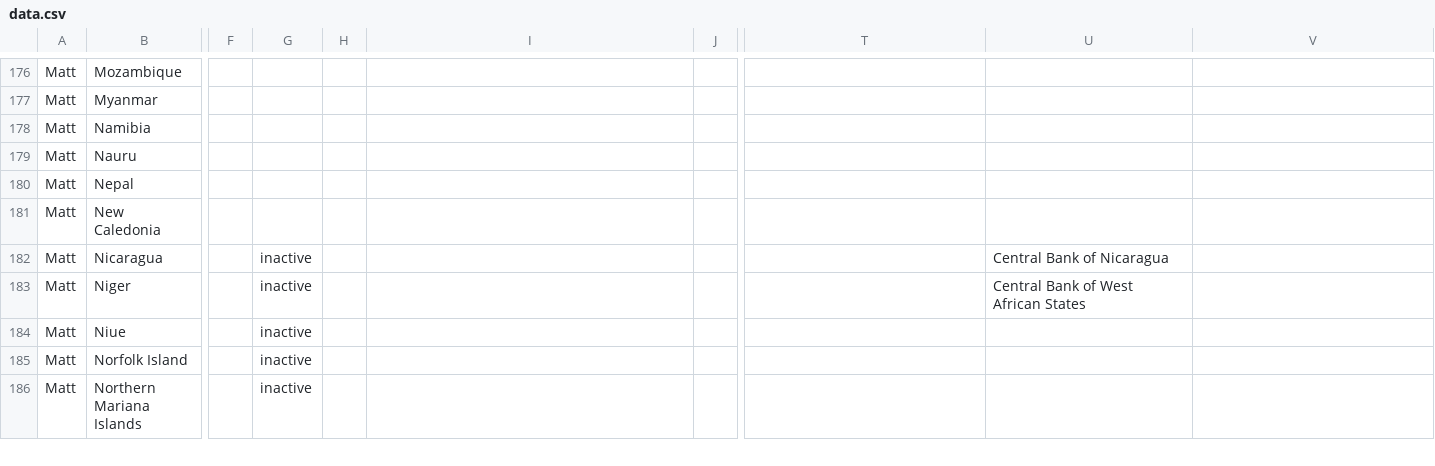
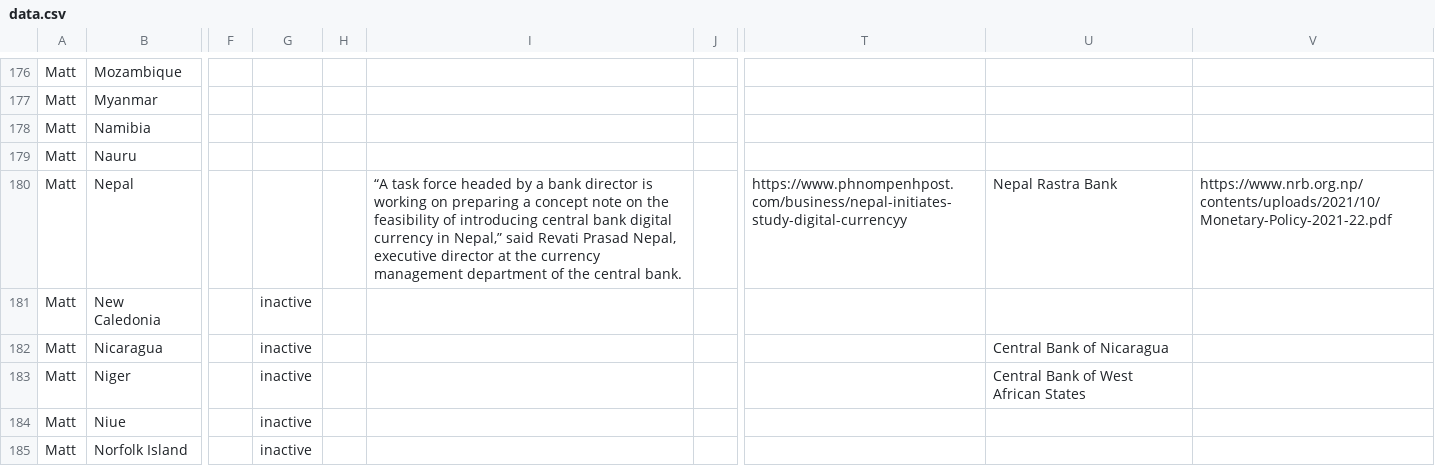
Before and after one commit to lorismat/cbdc-data-flow, a CSV file: data.csv, drawn as a sheet; only a part is shown, gaps mark what is left out; the shorter side is filled out with more unchanged rows; the diff names each change by its address in the sheet, - before the commit and + after, or states it on an @@ line.

Commit message:
Flat: latest data (2022-04-07T23:20:57.252Z) {   "date": "2022-04-07T23:20:57.252Z",   "files": [     {       "name": "data.csv",       "deltaBytes": 441,       "source": "https://docs.google.com/spreadsheets/d/e/2PACX-1vQh27kpYjCRmNoWa4FEpWqLSxLLaqK_hlgqP6wGQLp8Pum7guAYS6i0qt6wIRAPvb5Up6-6wvmTN05s/pub?gid=0&single=true&output=csv"     }   ] }

```diff
--- a/data.csv
+++ b/data.csv
-I180: (empty)
+I180: “A task force headed by a bank director is working on preparing a concept note on the feasibility of introducing central bank digital currency in Nepal,” said Revati Prasad Nepal, executive director at the currency management department of the central bank.
-T180: (empty)
+T180: https://www.phnompenhpost.com/business/nepal-initiates-study-digital-currencyy
-U180: (empty)
+U180: Nepal Rastra Bank
-V180: (empty)
+V180: https://www.nrb.org.np/contents/uploads/2021/10/Monetary-Policy-2021-22.pdf
-G181: (empty)
+G181: inactive
```
